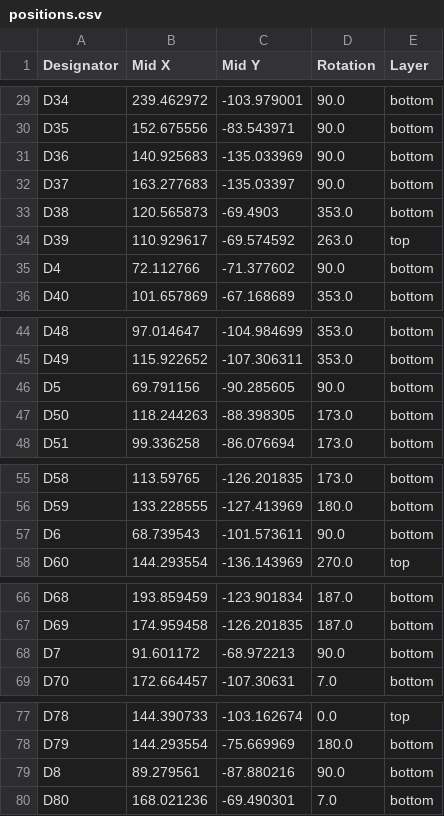
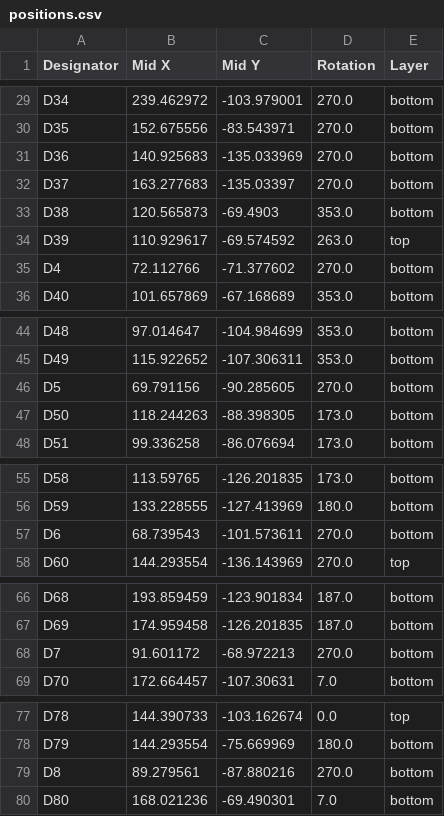
Before and after one commit to the-democratic-ergo-keyboard/Le-Chiffre-Keyboard, a CSV file: KiCad/Le Chiffre v2/production/positions.csv, drawn as a sheet; only a part is shown, gaps mark what is left out; the diff covers the shown part only; the diff names each change by its address in the sheet, - before the commit and + after, or states it on an @@ line.

```diff
--- a/KiCad/Le Chiffre v2/production/positions.csv
+++ b/KiCad/Le Chiffre v2/production/positions.csv
-D29:D32 (Rotation): 90.0
+D29:D32 (Rotation): 270.0
-D35 (Rotation): 90.0
+D35 (Rotation): 270.0
-D46 (Rotation): 90.0
+D46 (Rotation): 270.0
-D57 (Rotation): 90.0
+D57 (Rotation): 270.0
-D68 (Rotation): 90.0
+D68 (Rotation): 270.0
-D79 (Rotation): 90.0
+D79 (Rotation): 270.0
```
Also changed, not shown: 28 edited cells elsewhere in this file, 5 other files.
